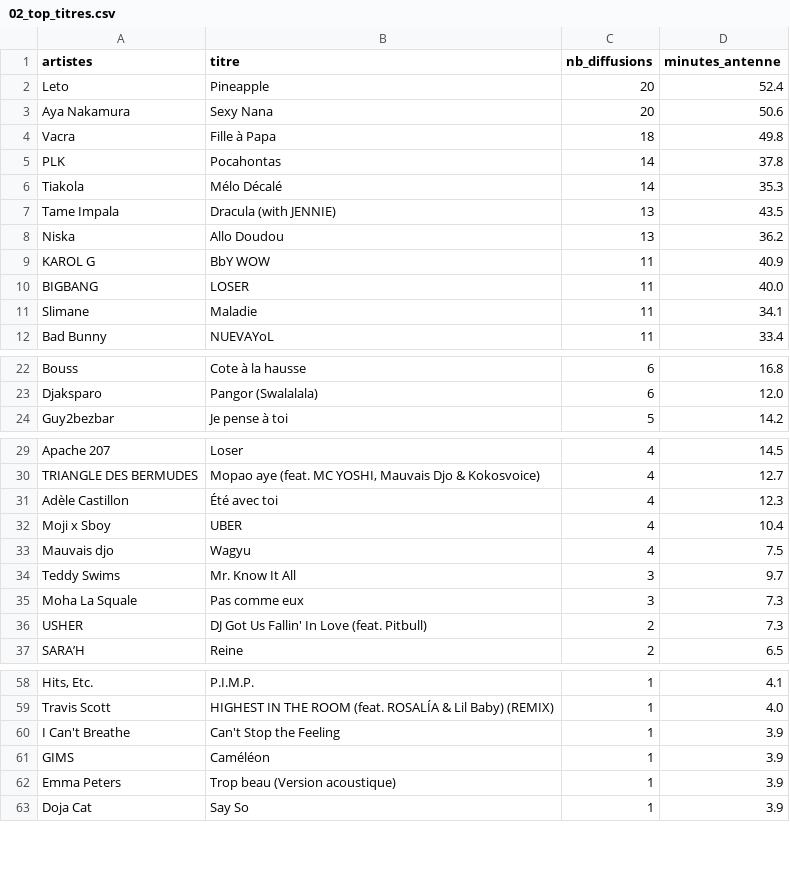
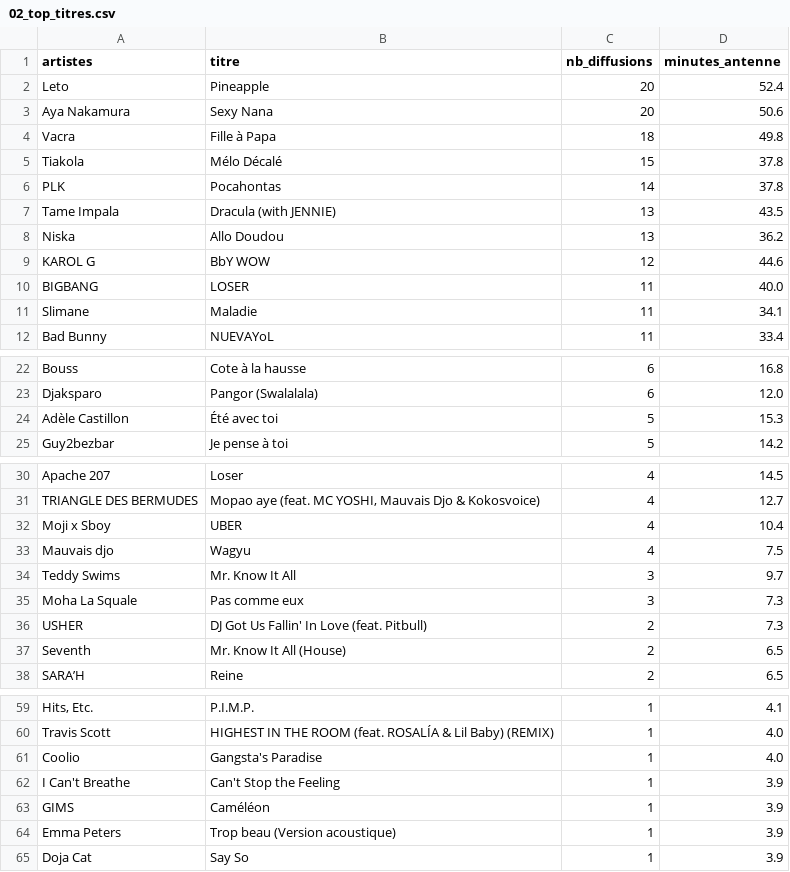
Before and after one commit to gunout/skyrock-monitor, a CSV file: resultats/02_top_titres.csv, drawn as a sheet; only a part is shown, gaps mark what is left out; removed rows and columns are numbered as before the commit, all else as after; the diff covers the shown part only; the diff names each change by its address in the sheet, - before the commit and + after, or states it on an @@ line.

```diff
--- a/resultats/02_top_titres.csv
+++ b/resultats/02_top_titres.csv
+row 5: Tiakola | Mélo Décalé | 15 | 37.8
-row 6: Tiakola | Mélo Décalé | 14 | 35.3
-C9 (nb_diffusions): 11
+C9 (nb_diffusions): 12
-D9 (minutes_antenne): 40.9
+D9 (minutes_antenne): 44.6
+row 24: Adèle Castillon | Été avec toi | 5 | 15.3
-row 31: Adèle Castillon | Été avec toi | 4 | 12.3
+row 37: Seventh | Mr. Know It All (House) | 2 | 6.5
+row 61: Coolio | Gangsta's Paradise | 1 | 4.0
```
Also changed, not shown: 1 removed row elsewhere in this file, resultats/01_top_artistes.csv, resultats/06_artistes_recurrents.csv, 16 other files.
